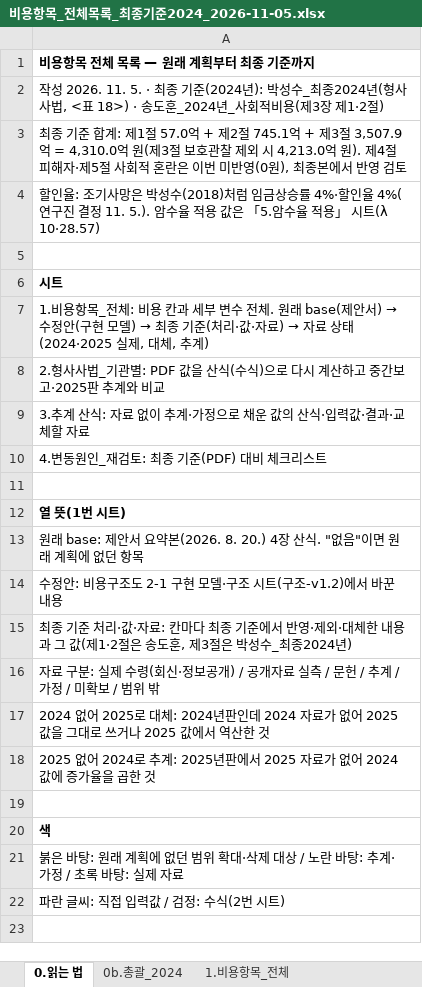
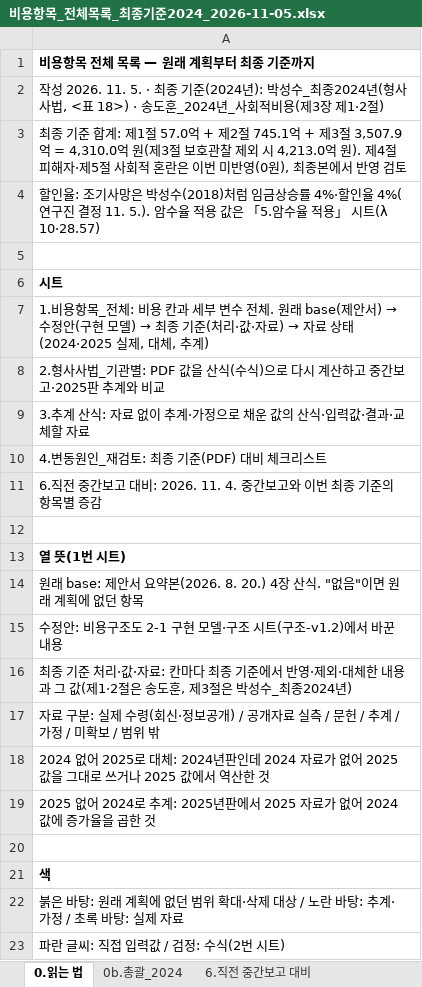
Before and after one commit to adminmrobo/drug-crime-social-cost, an Excel workbook: docs/비용항목_전체목록_최종기준2024_2026-11-05.xlsx, sheet 0.읽는 법, drawn as a sheet; values as stored, in another font and other column widths than the file's, no borders; the diff names each change by its address in the sheet, - before the commit and + after, or states it on an @@ line.

```diff
--- a/docs/비용항목_전체목록_최종기준2024_2026-11-05.xlsx (sheet 0.읽는 법)
+++ b/docs/비용항목_전체목록_최종기준2024_2026-11-05.xlsx (sheet 0.읽는 법)
+sheet tab: 6.직전 중간보고 대비
+row 11: 6.직전 중간보고 대비: 2026. 11. 4. 중간보고와 이번 최종 기준의 항목별 증감
```
Also changed, not shown: 1 other file.
